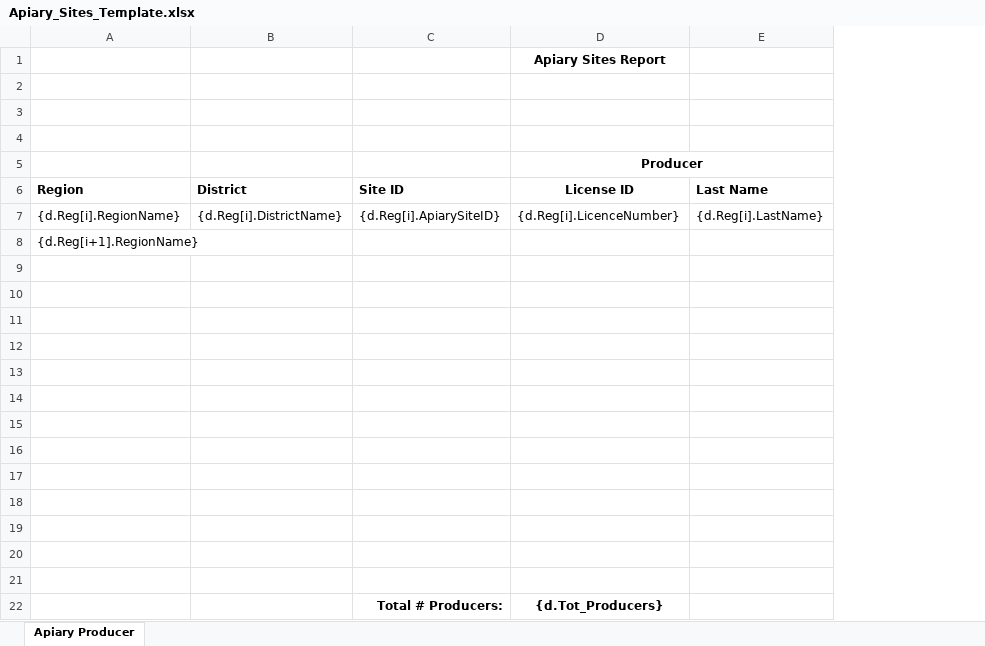
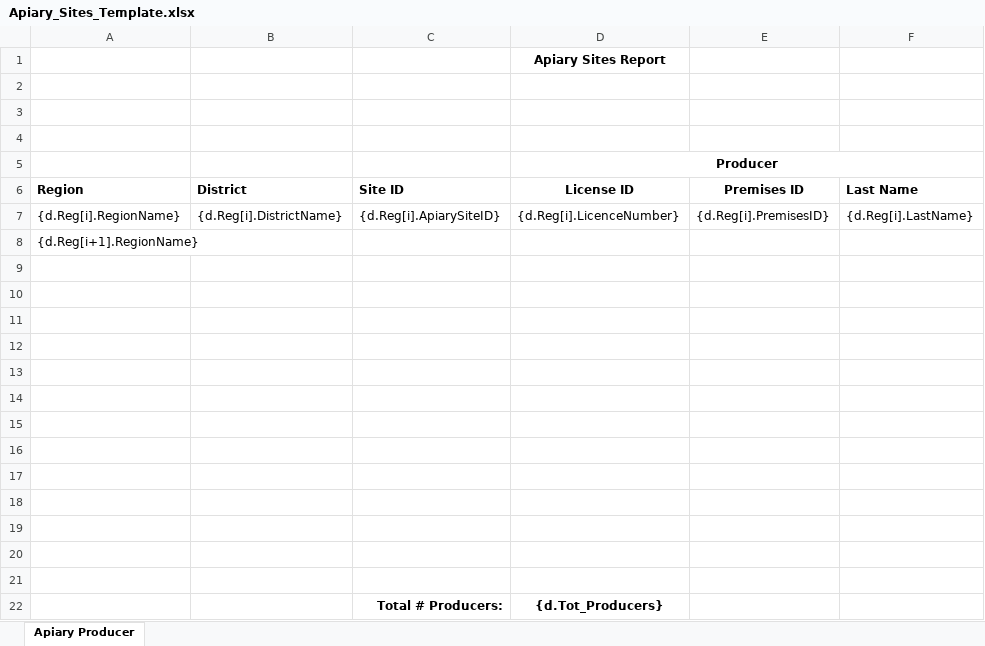
Before and after one commit to bcgov/nr-mals, an Excel workbook: backend/src/static/templates/reports/Apiary_Sites_Template.xlsx, sheet Apiary Producer, drawn as a sheet; only a part is shown; values as stored, in another font and other column widths than the file's, no borders; the diff names each change by its address in the sheet, - before the commit and + after, or states it on an @@ line.

Commit message:
Update Apiary_Sites_Template.xlsx

```diff
--- a/backend/src/static/templates/reports/Apiary_Sites_Template.xlsx (sheet Apiary Producer)
+++ b/backend/src/static/templates/reports/Apiary_Sites_Template.xlsx (sheet Apiary Producer)
+column E, rows 6-7: Premises ID | {d.Reg[i].PremisesID}
```
